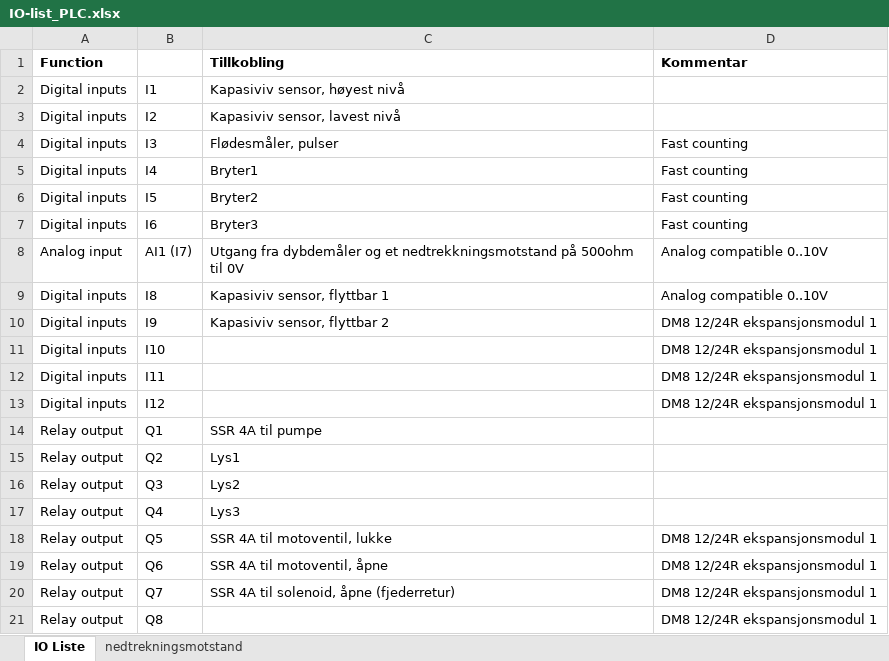
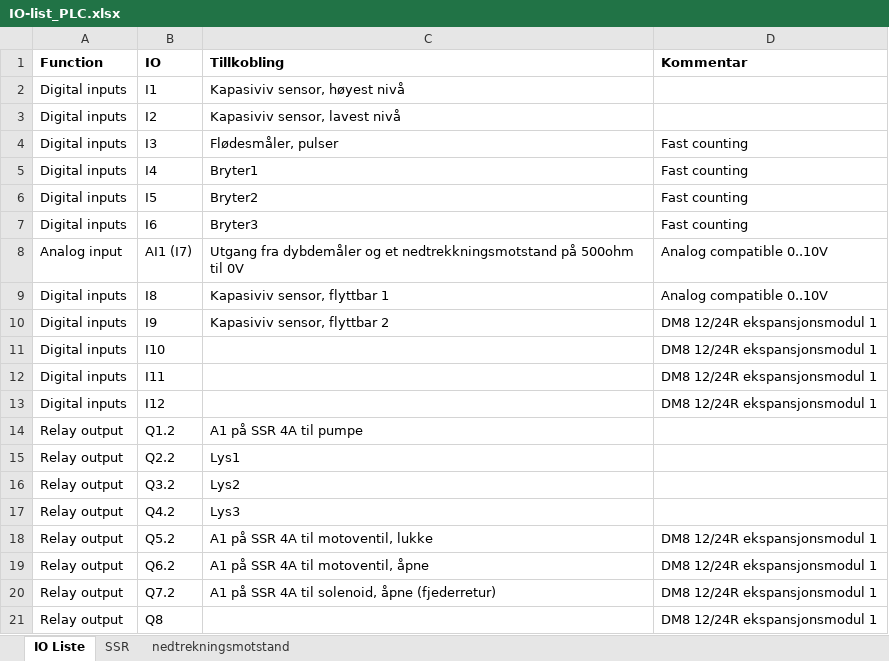
Before and after one commit to robotikklinja/Flow-and-level-control, an Excel workbook: IO-list_PLC.xlsx, sheet IO Liste, drawn as a sheet; values as stored, in another font and other column widths than the file's, no borders; the diff names each change by its address in the sheet, - before the commit and + after, or states it on an @@ line.

```diff
--- a/IO-list_PLC.xlsx (sheet IO Liste)
+++ b/IO-list_PLC.xlsx (sheet IO Liste)
+sheet tab: SSR
-B1: (empty)
+B1: IO
-B14 (IO): Q1
+B14 (IO): Q1.2
-C14 (Tillkobling): SSR 4A til pumpe
+C14 (Tillkobling): A1 på SSR 4A til pumpe
-B15 (IO): Q2
+B15 (IO): Q2.2
-B16 (IO): Q3
+B16 (IO): Q3.2
-B17 (IO): Q4
+B17 (IO): Q4.2
-B18 (IO): Q5
+B18 (IO): Q5.2
-C18 (Tillkobling): SSR 4A til motoventil, lukke
+C18 (Tillkobling): A1 på SSR 4A til motoventil, lukke
-B19 (IO): Q6
+B19 (IO): Q6.2
-C19 (Tillkobling): SSR 4A til motoventil, åpne
+C19 (Tillkobling): A1 på SSR 4A til motoventil, åpne
-B20 (IO): Q7
+B20 (IO): Q7.2
-C20 (Tillkobling): SSR 4A til solenoid, åpne (fjederretur)
+C20 (Tillkobling): A1 på SSR 4A til solenoid, åpne (fjederretur)
```
